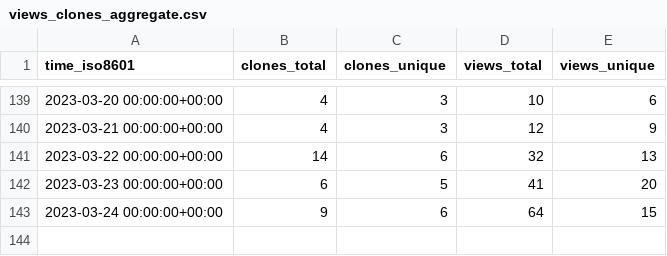
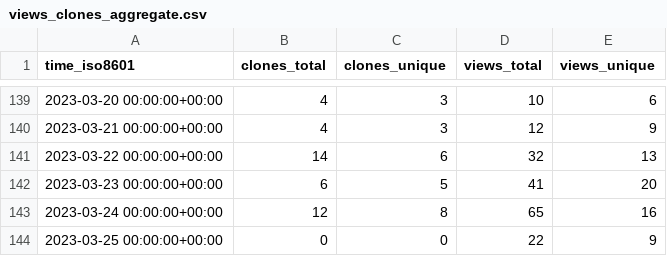
Before and after one commit to TechDevOfficial/SteamDepotDownloaderGUI, a CSV file: mmvanheusden/SteamDepotDownloaderGUI/ghrs-data/views_clones_aggregate.csv, drawn as a sheet; only a part is shown, gaps mark what is left out.

```diff
--- a/mmvanheusden/SteamDepotDownloaderGUI/ghrs-data/views_clones_aggregate.csv
+++ b/mmvanheusden/SteamDepotDownloaderGUI/ghrs-data/views_clones_aggregate.csv
@@ -142,2 +142,3 @@ time_iso8601,clones_total,clones_unique,views_total,views_unique
 2023-03-23 00:00:00+00:00,6,5,41,20
-2023-03-24 00:00:00+00:00,9,6,64,15
+2023-03-24 00:00:00+00:00,12,8,65,16
+2023-03-25 00:00:00+00:00,0,0,22,9
```
Also changed, not shown: 1 other file.
